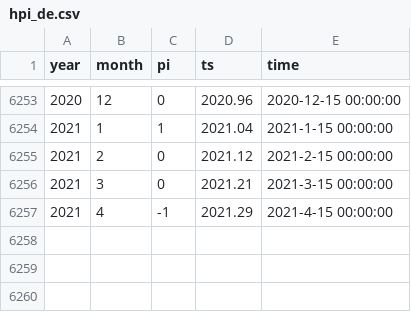
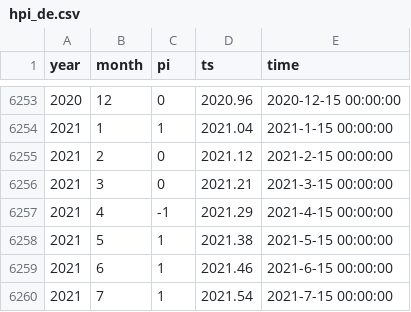
Before and after one commit to climdata/dwdSPI, a CSV file: csv/hpi_de.csv, drawn as a sheet; only a part is shown, gaps mark what is left out.

```diff
--- a/csv/hpi_de.csv
+++ b/csv/hpi_de.csv
@@ -6257 +6257,4 @@
 2021,4,-1,2021.29,"2021-4-15 00:00:00"
+2021,5,1,2021.38,"2021-5-15 00:00:00"
+2021,6,1,2021.46,"2021-6-15 00:00:00"
+2021,7,1,2021.54,"2021-7-15 00:00:00"
```
Also changed, not shown: csv/spi_de.csv, 2 other files.
